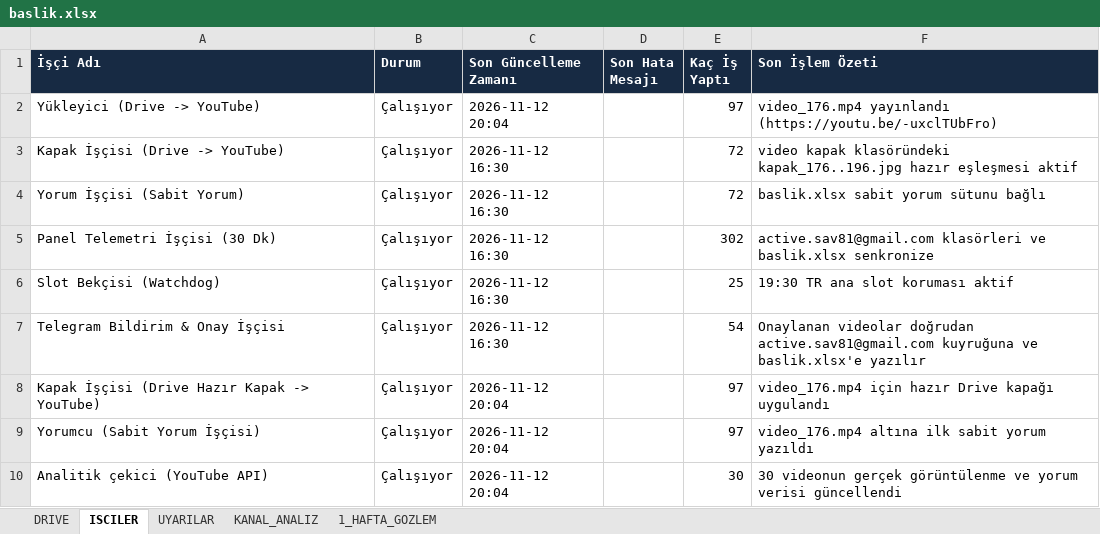
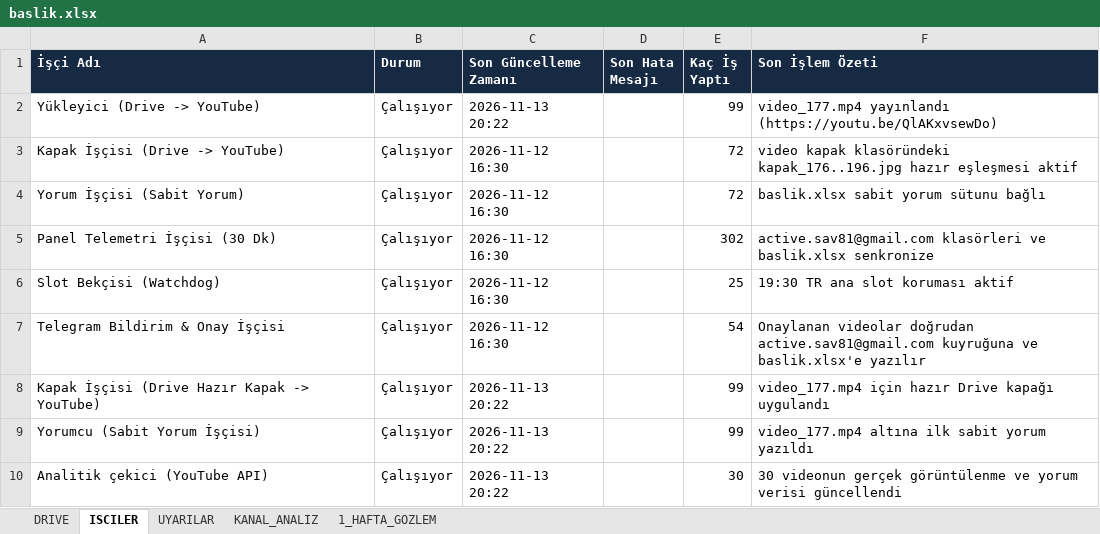
Before and after one commit to benngokhan/yt_auto_uploader, an Excel workbook: baslik.xlsx, sheet ISCILER, drawn as a sheet; values as stored, in another font and other column widths than the file's, no borders; the diff names each change by its address in the sheet, - before the commit and + after, or states it on an @@ line.

```diff
--- a/baslik.xlsx (sheet ISCILER)
+++ b/baslik.xlsx (sheet ISCILER)
-C2 (Son Güncelleme Zamanı): 2026-11-12 20:04
+C2 (Son Güncelleme Zamanı): 2026-11-13 20:22
-E2 (Kaç İş Yaptı): 97
+E2 (Kaç İş Yaptı): 99
-F2 (Son İşlem Özeti): video_176.mp4 yayınlandı (https://youtu.be/-uxclTUbFro)
+F2 (Son İşlem Özeti): video_177.mp4 yayınlandı (https://youtu.be/QlAKxvsewDo)
-C8:C10 (Son Güncelleme Zamanı): 2026-11-12 20:04
+C8:C10 (Son Güncelleme Zamanı): 2026-11-13 20:22
-E8:E9 (Kaç İş Yaptı): 97
+E8:E9 (Kaç İş Yaptı): 99
-F8 (Son İşlem Özeti): video_176.mp4 için hazır…
+F8 (Son İşlem Özeti): video_177.mp4 için hazır…
-F9 (Son İşlem Özeti): video_176.mp4 altına ilk sabit yorum yazıldı
+F9 (Son İşlem Özeti): video_177.mp4 altına ilk sabit yorum yazıldı
```
Also changed, not shown: sheet DRIVE, sheet 1_HAFTA_GOZLEM, bilgidozu_yukleme_tablosu.xlsx, 4 other files.
